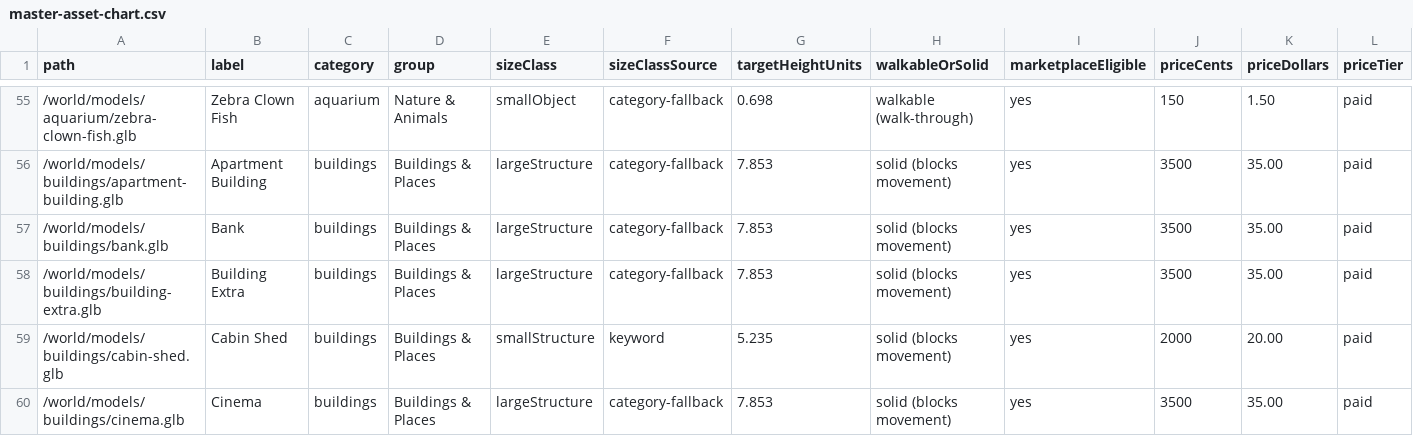
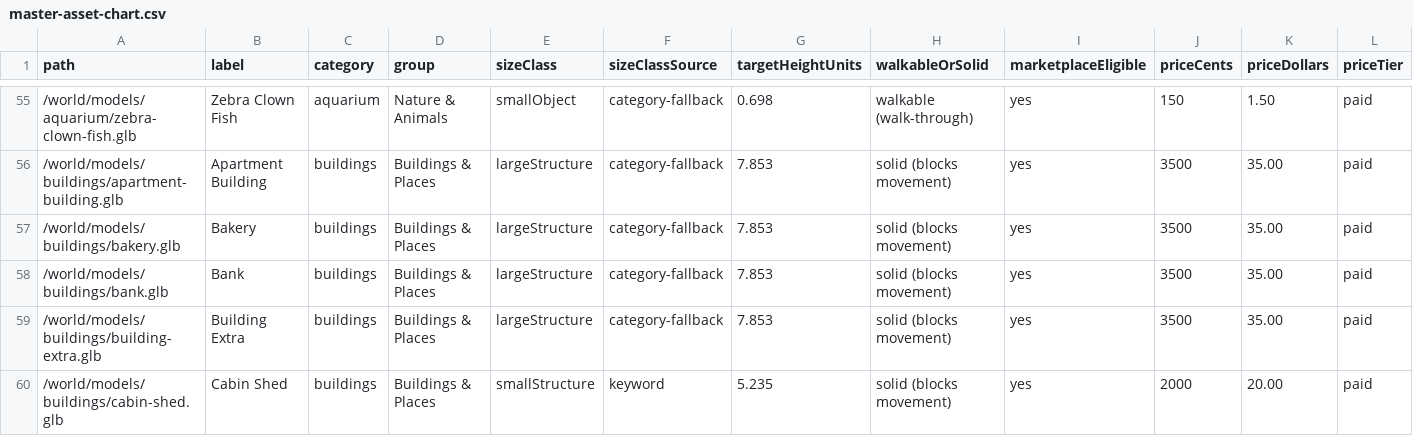
Before and after one commit to vermontliteracynetwork/Dashboard, a CSV file: master-asset-chart.csv, drawn as a sheet; only a part is shown, gaps mark what is left out; the shorter side is filled out with more unchanged rows; rows hold the shown columns only; the diff names each change by its address in the sheet, - before the commit and + after, or states it on an @@ line.

```diff
--- a/master-asset-chart.csv
+++ b/master-asset-chart.csv
+row 57: /world/models/buildings/bakery.glb | Bakery | buildings | Buildings & Places | largeStructure | category-fallback | 7.853 | solid (blocks movement) | yes | 3500 | 35.00 | paid
```
Also changed, not shown: 23 other files.
